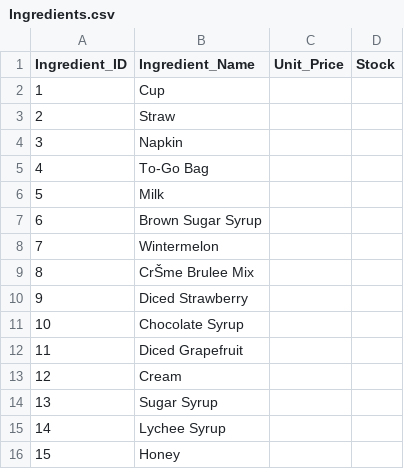
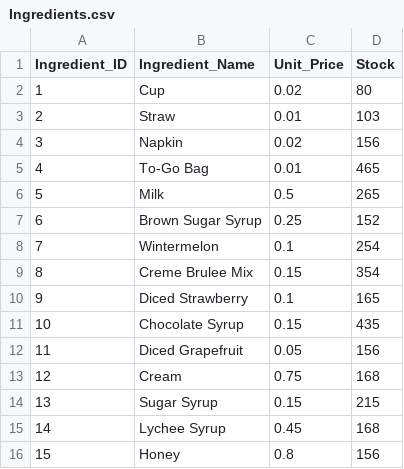
Before and after one commit to csce-315-331-2023c/project-2-csce315-909_09b-gong-cha, a CSV file: csv_files/Ingredients.csv, drawn as a sheet; only a part is shown; the diff covers the shown part only; the diff names each change by its address in the sheet, - before the commit and + after, or states it on an @@ line.

```diff
--- a/csv_files/Ingredients.csv
+++ b/csv_files/Ingredients.csv
-C2 (Unit_Price): (empty)
+C2 (Unit_Price): 0.02
-D2 (Stock): (empty)
+D2 (Stock): 80
-C3 (Unit_Price): (empty)
+C3 (Unit_Price): 0.01
-D3 (Stock): (empty)
+D3 (Stock): 103
-C4 (Unit_Price): (empty)
+C4 (Unit_Price): 0.02
-D4 (Stock): (empty)
+D4 (Stock): 156
-C5 (Unit_Price): (empty)
+C5 (Unit_Price): 0.01
-D5 (Stock): (empty)
+D5 (Stock): 465
-C6 (Unit_Price): (empty)
+C6 (Unit_Price): 0.5
-D6 (Stock): (empty)
+D6 (Stock): 265
-C7 (Unit_Price): (empty)
+C7 (Unit_Price): 0.25
-D7 (Stock): (empty)
+D7 (Stock): 152
-C8 (Unit_Price): (empty)
+C8 (Unit_Price): 0.1
-D8 (Stock): (empty)
+D8 (Stock): 254
-B9 (Ingredient_Name): CrŠme Brulee Mix
+B9 (Ingredient_Name): Creme Brulee Mix
-C9 (Unit_Price): (empty)
+C9 (Unit_Price): 0.15
-D9 (Stock): (empty)
+D9 (Stock): 354
-C10 (Unit_Price): (empty)
+C10 (Unit_Price): 0.1
-D10 (Stock): (empty)
+D10 (Stock): 165
-C11 (Unit_Price): (empty)
+C11 (Unit_Price): 0.15
-D11 (Stock): (empty)
+D11 (Stock): 435
-C12 (Unit_Price): (empty)
+C12 (Unit_Price): 0.05
-D12 (Stock): (empty)
+D12 (Stock): 156
-C13 (Unit_Price): (empty)
+C13 (Unit_Price): 0.75
-D13 (Stock): (empty)
+D13 (Stock): 168
-C14 (Unit_Price): (empty)
+C14 (Unit_Price): 0.15
-D14 (Stock): (empty)
+D14 (Stock): 215
-C15 (Unit_Price): (empty)
+C15 (Unit_Price): 0.45
-D15 (Stock): (empty)
+D15 (Stock): 168
-C16 (Unit_Price): (empty)
+C16 (Unit_Price): 0.8
-D16 (Stock): (empty)
+D16 (Stock): 156
```
Also changed, not shown: 30 edited cells elsewhere in this file, 1 other file.
